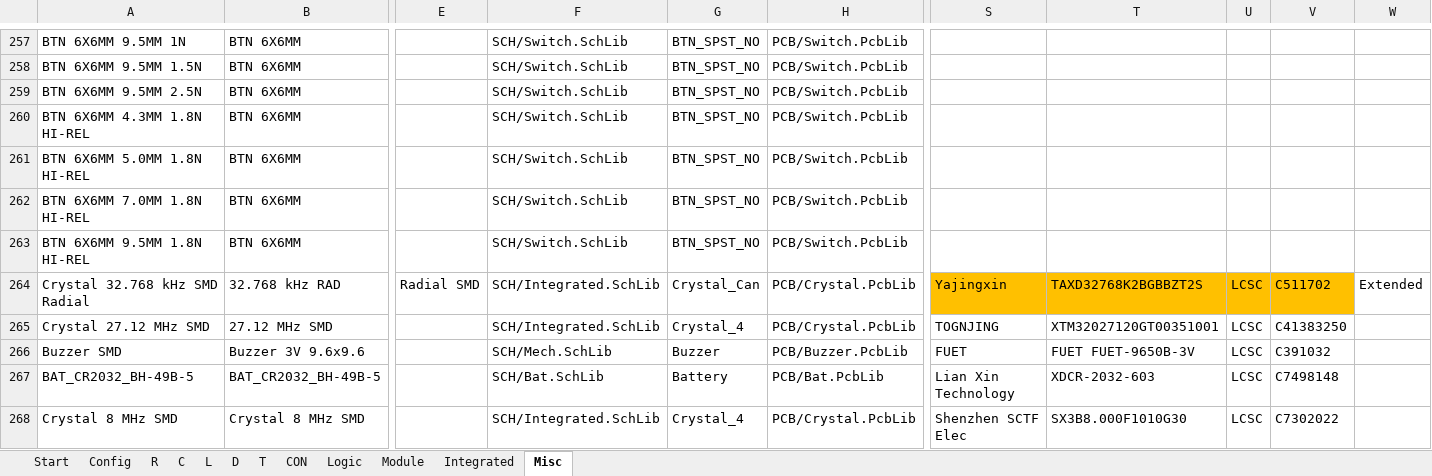
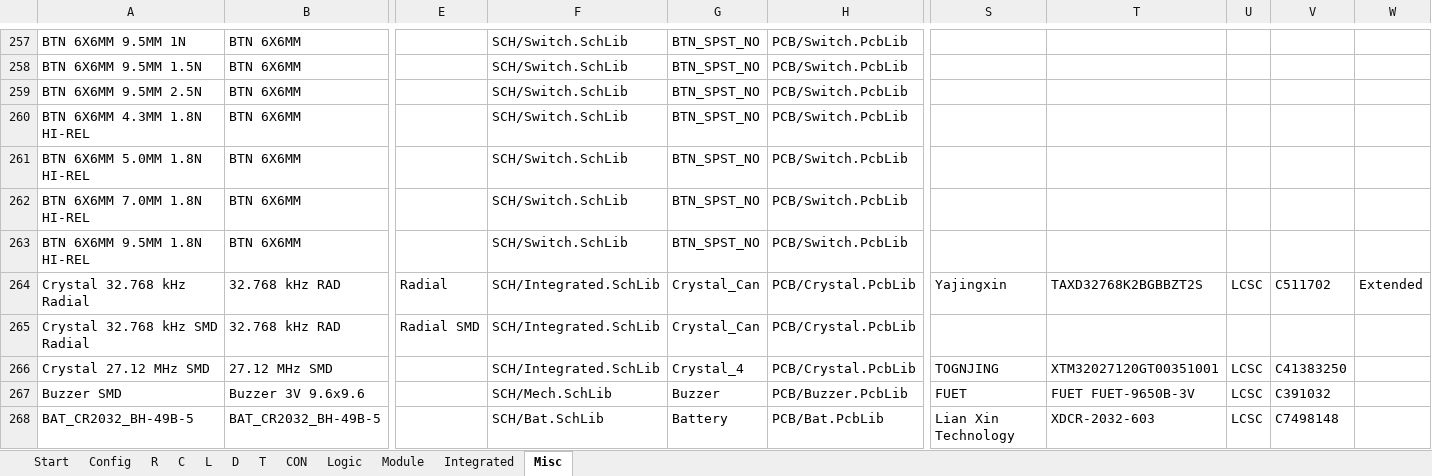
Before and after one commit to daniw/altium_lib, an Excel workbook: daniw_altium_lib.xlsx, sheet Misc, drawn as a sheet; only a part is shown, gaps mark what is left out; the shorter side is filled out with more unchanged rows; values as stored, in another font and other column widths than the file's, no borders; addresses are those after the commit; rows hold the shown columns only; the diff names each change by its address in the sheet, - before the commit and + after, or states it on an @@ line.

Commit message:
Crystal symbol corrected, radial 32.768kHz crystals split in SMD and non-SMD

```diff
--- a/daniw_altium_lib.xlsx (sheet Misc)
+++ b/daniw_altium_lib.xlsx (sheet Misc)
+row 264: Crystal 32.768 kHz Radial | 32.768 kHz RAD | Radial | SCH/Integrated.SchLib | Crystal_Can | PCB/Crystal.PcbLib | Yajingxin | TAXD32768K2BGBBZT2S | LCSC | C511702 | Extended
-S265: Yajingxin
+S265: (empty)
-S265:V265 fill: #FFC000
+S265:V265 fill: none
-T265: TAXD32768K2BGBBZT2S
+T265: (empty)
-U265: LCSC
+U265: (empty)
-V265: C511702
+V265: (empty)
-W265: Extended
+W265: (empty)
```
Also changed, not shown: 1 other file.
